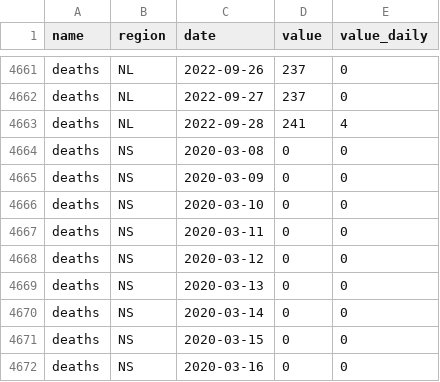
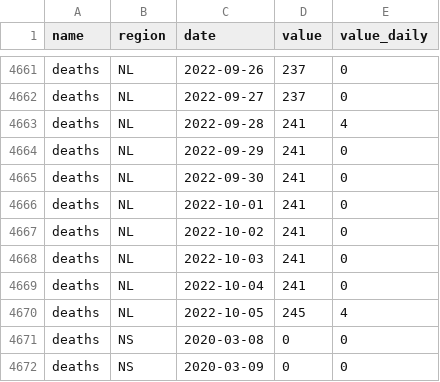
Before and after one commit to ccodwg/CovidTimelineCanada, a CSV file: data/pt/deaths_pt.csv, drawn as a sheet; only a part is shown, gaps mark what is left out; the shorter side is filled out with more unchanged rows.

Commit message:
Update data: 2022-10-05 10:09 EDT

```diff
--- a/data/pt/deaths_pt.csv
+++ b/data/pt/deaths_pt.csv
@@ -4663,2 +4663,9 @@
 "deaths","NL","2022-09-28",241,4
+"deaths","NL","2022-09-29",241,0
+"deaths","NL","2022-09-30",241,0
+"deaths","NL","2022-10-01",241,0
+"deaths","NL","2022-10-02",241,0
+"deaths","NL","2022-10-03",241,0
+"deaths","NL","2022-10-04",241,0
+"deaths","NL","2022-10-05",245,4
 "deaths","NS","2020-03-08",0,0
```
Also changed, not shown: data/can/deaths_can.csv, diffs/hr/deaths_hr.csv, 8 other files.
